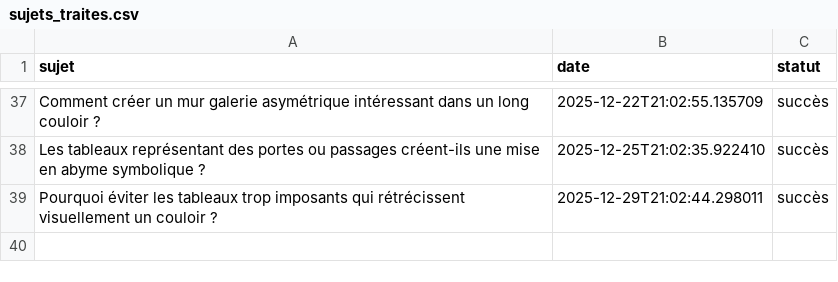
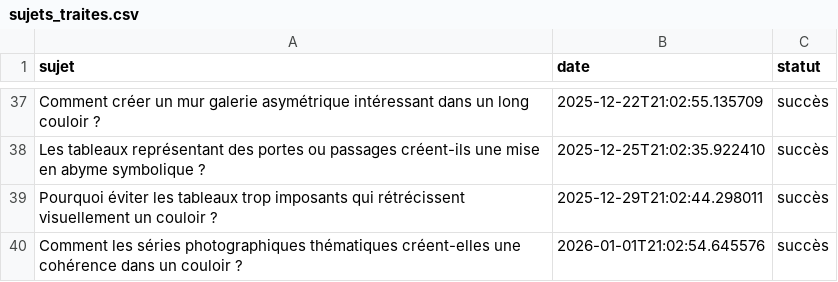
Before and after one commit to Metalosmose21/Couloir-1, a CSV file: sujets_traites.csv, drawn as a sheet; only a part is shown, gaps mark what is left out; the diff names each change by its address in the sheet, - before the commit and + after, or states it on an @@ line.

```diff
--- a/sujets_traites.csv
+++ b/sujets_traites.csv
+row 40: Comment les séries photographiques thématiques créent-elles une cohérence dans un couloir ? | 2026-01-01T21:02:54.645576 | succès
```
Also changed, not shown: sujets.csv.
